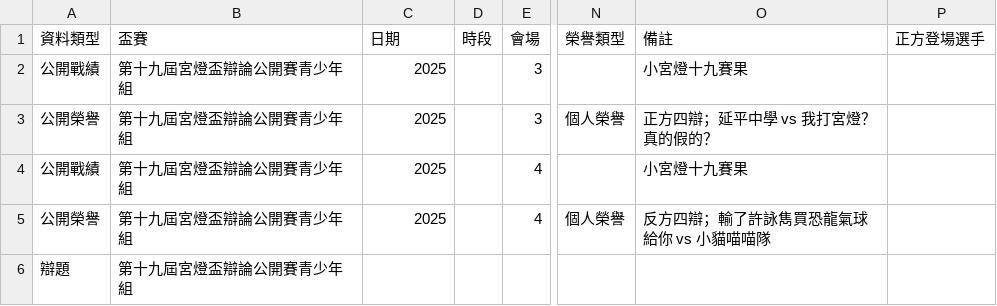
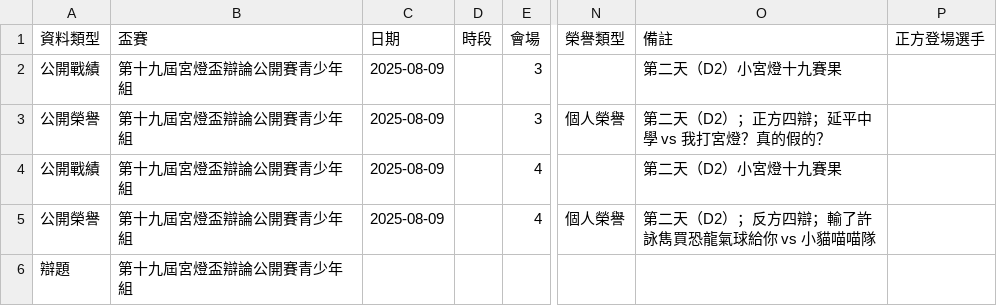
Before and after one commit to macrokernel3000/opendebate, a CSV file: data/public-data-第十九屆宮燈盃辯論公開賽青少年組.csv, drawn as a sheet; only a part is shown, gaps mark what is left out; the diff names each change by its address in the sheet, - before the commit and + after, or states it on an @@ line.

```diff
--- a/data/public-data-第十九屆宮燈盃辯論公開賽青少年組.csv
+++ b/data/public-data-第十九屆宮燈盃辯論公開賽青少年組.csv
-C2:C5 (日期): 2025
+C2:C5 (日期): 2025-08-09
-O2 (備註): 小宮燈十九賽果
+O2 (備註): 第二天（D2）小宮燈十九賽果
-O3 (備註): 正方四辯；延平中學 vs 我打宮燈？真的假的？
+O3 (備註): 第二天（D2）；正方四辯；延平中學 vs 我打宮燈？真的假的？
-O4 (備註): 小宮燈十九賽果
+O4 (備註): 第二天（D2）小宮燈十九賽果
-O5 (備註): 反方四辯；輸了許詠雋買恐龍氣球給你 vs 小貓喵喵隊
+O5 (備註): 第二天（D2）；反方四辯；輸了許詠雋買恐龍氣球給你 vs 小貓喵喵隊
```
Also changed, not shown: data/event-metadata.csv, 3 other files.
